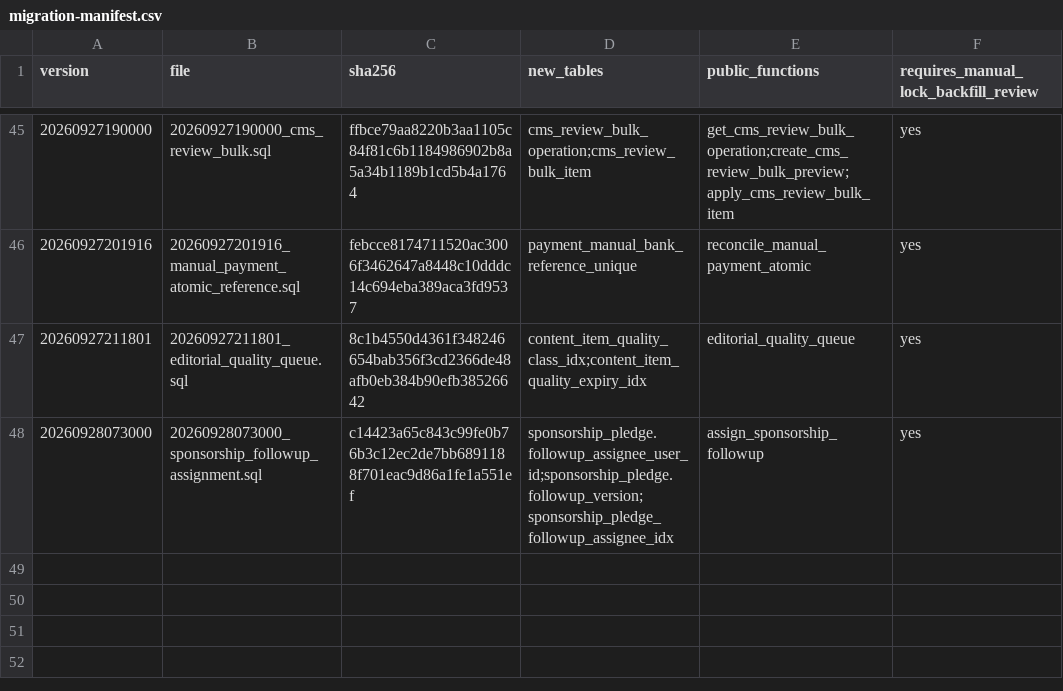
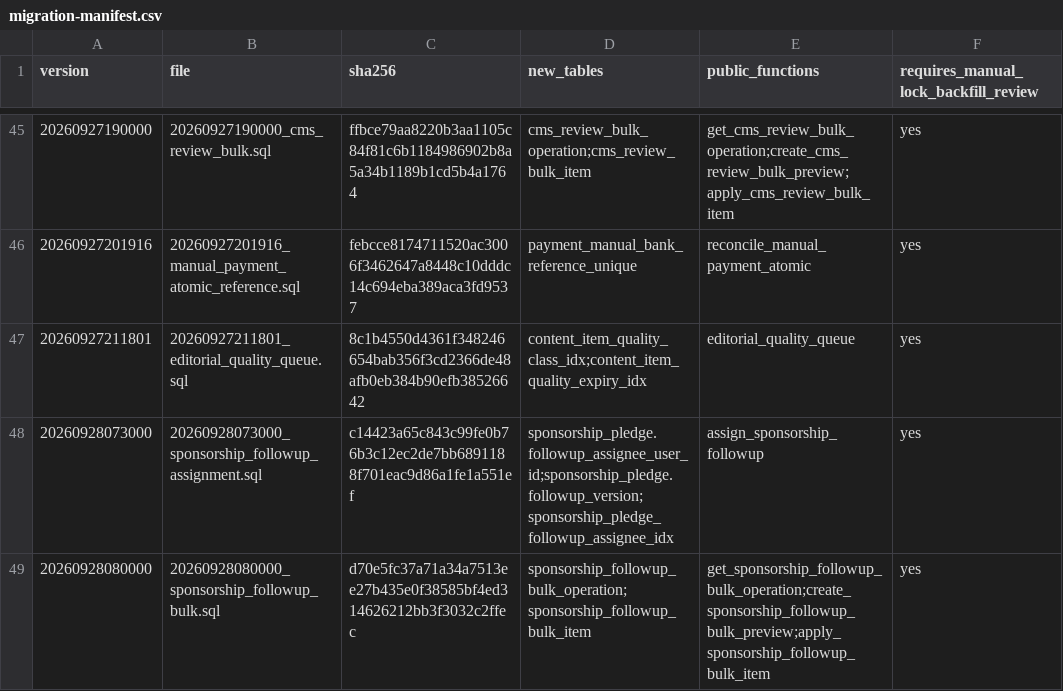
Before and after one commit to YNWAforever/hkscda, a CSV file: docs/evidence/audit-remediation-20260927/migration-manifest.csv, drawn as a sheet; only a part is shown, gaps mark what is left out.

Commit message:
docs: record sponsorship bulk evidence and release boundary

```diff
--- a/docs/evidence/audit-remediation-20260927/migration-manifest.csv
+++ b/docs/evidence/audit-remediation-20260927/migration-manifest.csv
@@ -48 +48,2 @@ version,file,sha256,new_tables,public_functions,requires_manual_lock_backfill_re
 20260928073000,20260928073000_sponsorship_followup_assignment.sql,c14423a65c843c99fe0b76b3c12ec2de7bb6891188f701eac9d86a1fe1a551ef,sponsorship_pledge.followup_assignee_user_id;sponsorship_pledge.followup_version;sponsorship_pledge_followup_assignee_idx,assign_sponsorship_followup,yes
+20260928080000,20260928080000_sponsorship_followup_bulk.sql,d70e5fc37a71a34a7513ee27b435e0f38585bf4ed314626212bb3f3032c2ffec,sponsorship_followup_bulk_operation;sponsorship_followup_bulk_item,get_sponsorship_followup_bulk_operation;create_sponsorship_followup_bulk_preview;apply_sponsorship_followup_bulk_item,yes
```
Also changed, not shown: docs/evidence/audit-remediation-20260927/tracker.csv, 8 other files.
